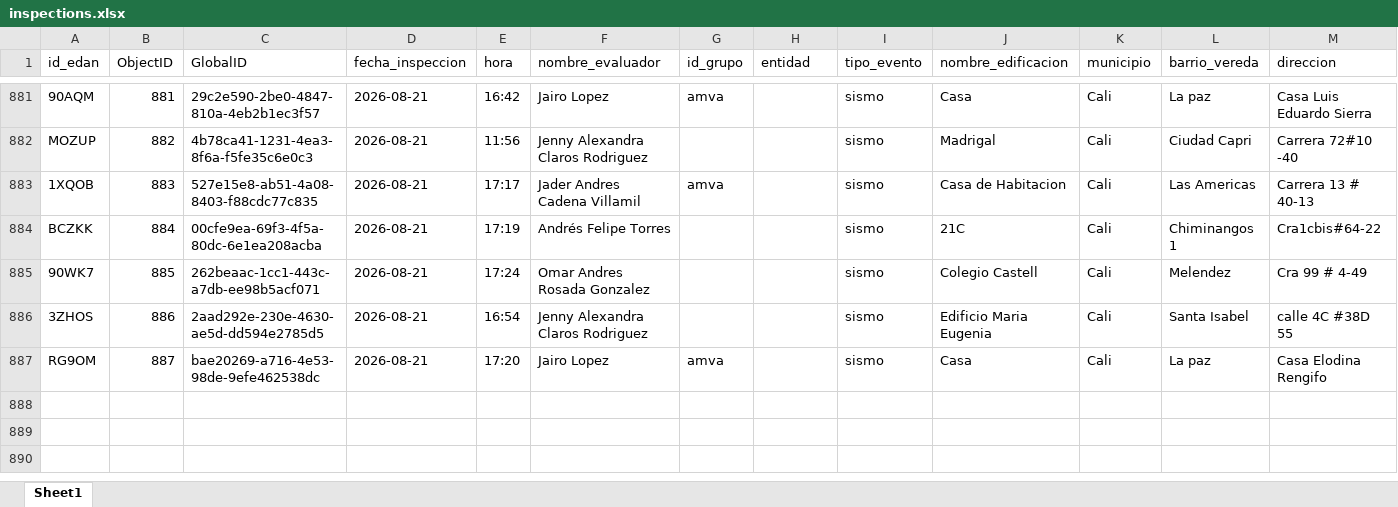
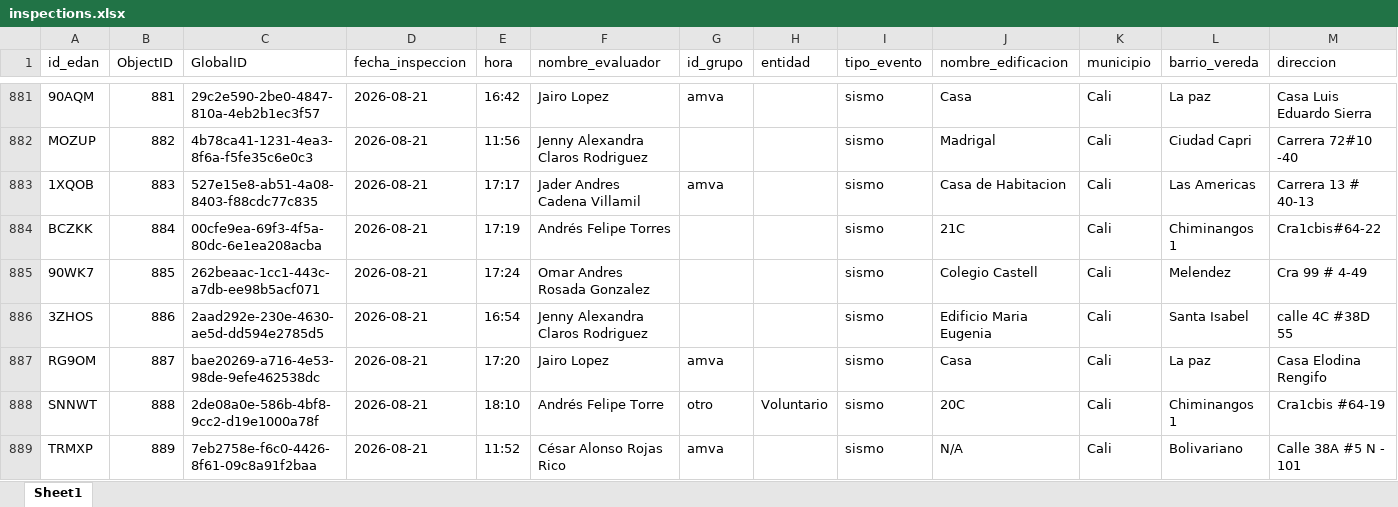
Before and after one commit to Juanpgm/sismo-cali-dashboard, an Excel workbook: web/data/inspections.xlsx, sheet Sheet1, drawn as a sheet; only a part is shown, gaps mark what is left out; values as stored, in another font and other column widths than the file's, no borders; rows hold the shown columns only; the diff names each change by its address in the sheet, - before the commit and + after, or states it on an @@ line.

Commit message:
chore: refresh dashboard data (auto)

```diff
--- a/web/data/inspections.xlsx (sheet Sheet1)
+++ b/web/data/inspections.xlsx (sheet Sheet1)
+row 888: SNNWT | 888 | 2de08a0e-586b-4bf8-9cc2-d19e1000a78f | 2026-08-21 | 18:10 | Andrés Felipe Torre | otro | Voluntario | sismo | 20C | Cali | Chiminangos 1 | Cra1cbis #64-19
+row 889: TRMXP | 889 | 7eb2758e-f6c0-4426-8f61-09c8a91f2baa | 2026-08-21 | 11:52 | César Alonso Rojas Rico | amva |  | sismo | N/A | Cali | Bolivariano | Calle 38A #5 N - 101
```
Also changed, not shown: 2 other files.
